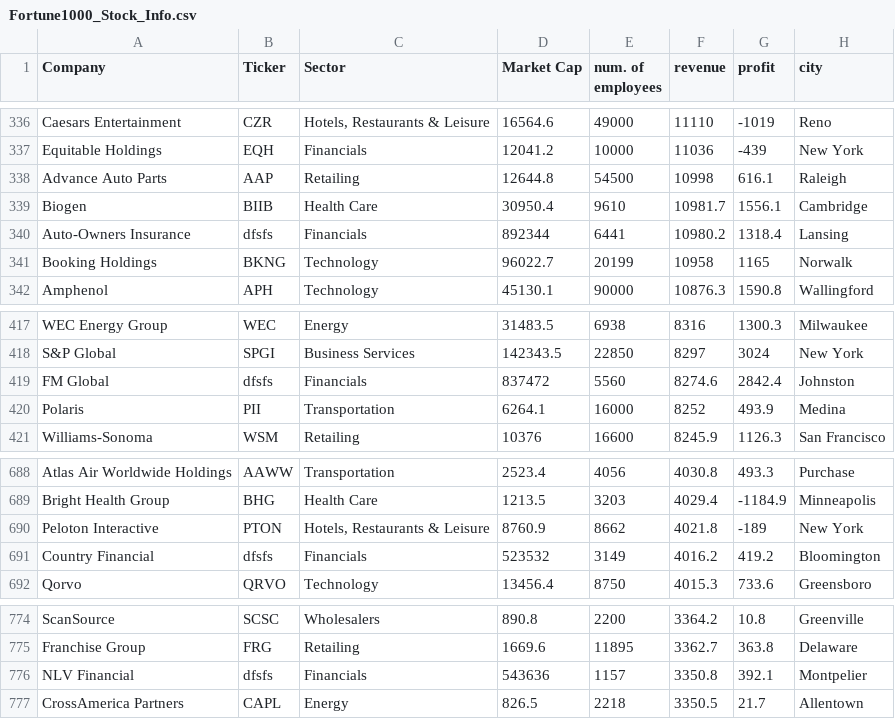
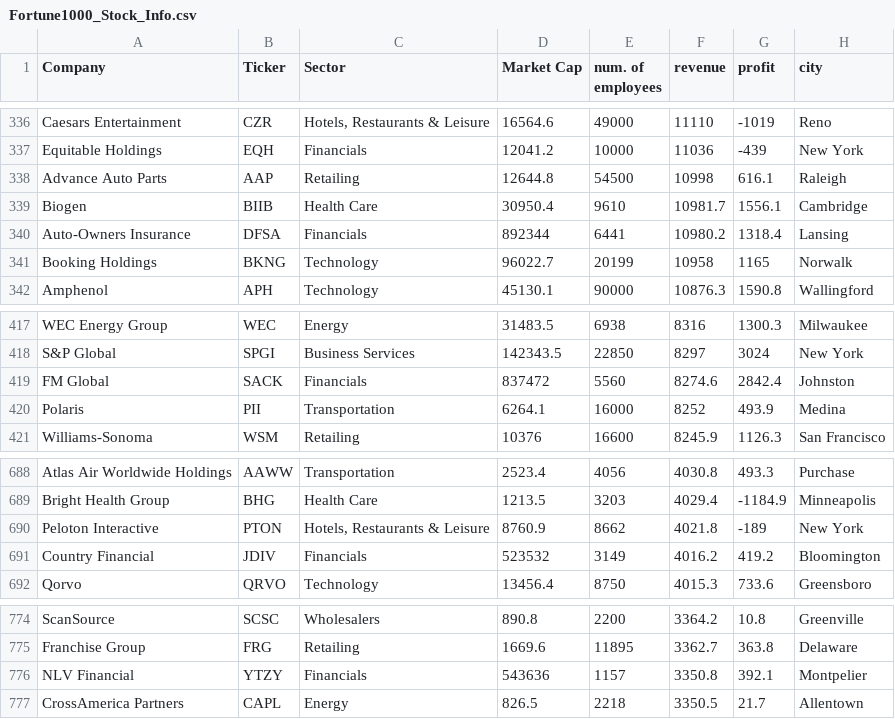
Before and after one commit to shashwatba/Stock-Adjacencies, a CSV file: src/Fortune1000_Stock_Info.csv, drawn as a sheet; only a part is shown, gaps mark what is left out; the diff names each change by its address in the sheet, - before the commit and + after, or states it on an @@ line.

```diff
--- a/src/Fortune1000_Stock_Info.csv
+++ b/src/Fortune1000_Stock_Info.csv
-B340 (Ticker): dfsfs
+B340 (Ticker): DFSA
-B419 (Ticker): dfsfs
+B419 (Ticker): SACK
-B691 (Ticker): dfsfs
+B691 (Ticker): JDIV
-B776 (Ticker): dfsfs
+B776 (Ticker): YTZY
```
Also changed, not shown: 2 other files.
